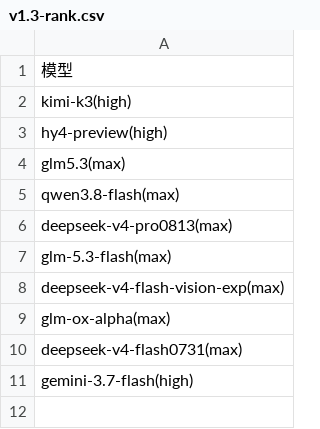
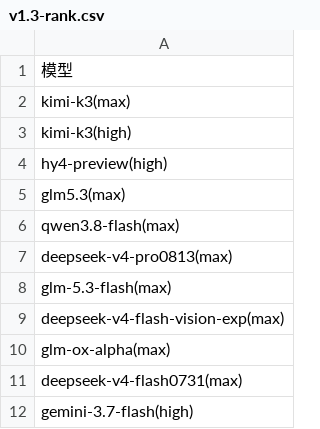
Before and after one commit to snnh/code_bench, a CSV file: docs/data/code_bench/v1.3-rank.csv, drawn as a sheet.

```diff
--- a/docs/data/code_bench/v1.3-rank.csv
+++ b/docs/data/code_bench/v1.3-rank.csv
@@ -1,2 +1,3 @@
 "模型"
+"kimi-k3(max)"
 "kimi-k3(high)"
```
Also changed, not shown: docs/data/code_bench/v1.3-rust.csv, 2 other files.
